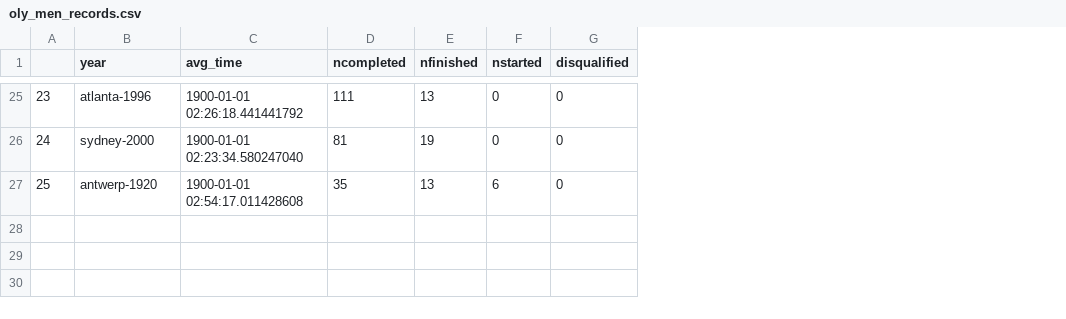
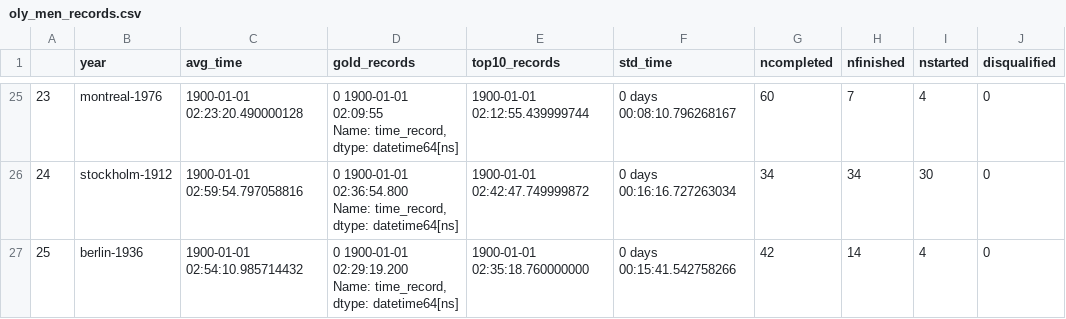
Before and after one commit to king-rabbit/marathon_and_weather, a CSV file: oly_men_records.csv, drawn as a sheet; only a part is shown, gaps mark what is left out; addresses are those after the commit; ↵ is a line break in a cell; the diff covers the shown part only; the diff names each change by its address in the sheet, - before the commit and + after, or states it on an @@ line.

Commit message:
marathon record analysis

```diff
--- a/oly_men_records.csv
+++ b/oly_men_records.csv
+column D (gold_records), rows 25-27: 0 1900-01-01 02:09:55 ↵ Name: time_record, dtype: datetime64[ns] | 0 1900-01-01 02:36:54.800 ↵ Name: time_record, dtype: datetime64[ns] | 0 1900-01-01 02:29:19.200 ↵ Name: time_record, dtype: datetime64[ns]
+column E (top10_records), rows 25-27: 1900-01-01 02:12:55.439999744 | 1900-01-01 02:42:47.749999872 | 1900-01-01 02:35:18.760000000
+column F (std_time), rows 25-27: 0 days 00:08:10.796268167 | 0 days 00:16:16.727263034 | 0 days 00:15:41.542758266
-B25 (year): atlanta-1996
+B25 (year): montreal-1976
-C25 (avg_time): 1900-01-01 02:26:18.441441792
+C25 (avg_time): 1900-01-01 02:23:20.490000128
-G25 (ncompleted): 111
+G25 (ncompleted): 60
-H25 (nfinished): 13
+H25 (nfinished): 7
-I25 (nstarted): 0
+I25 (nstarted): 4
-B26 (year): sydney-2000
+B26 (year): stockholm-1912
-C26 (avg_time): 1900-01-01 02:23:34.580247040
+C26 (avg_time): 1900-01-01 02:59:54.797058816
-G26 (ncompleted): 81
+G26 (ncompleted): 34
-H26 (nfinished): 19
+H26 (nfinished): 34
-I26 (nstarted): 0
+I26 (nstarted): 30
-B27 (year): antwerp-1920
+B27 (year): berlin-1936
-C27 (avg_time): 1900-01-01 02:54:17.011428608
+C27 (avg_time): 1900-01-01 02:54:10.985714432
-G27 (ncompleted): 35
+G27 (ncompleted): 42
-H27 (nfinished): 13
+H27 (nfinished): 14
-I27 (nstarted): 6
+I27 (nstarted): 4
```
Also changed, not shown: 118 edited cells elsewhere in this file, 2 other files.
